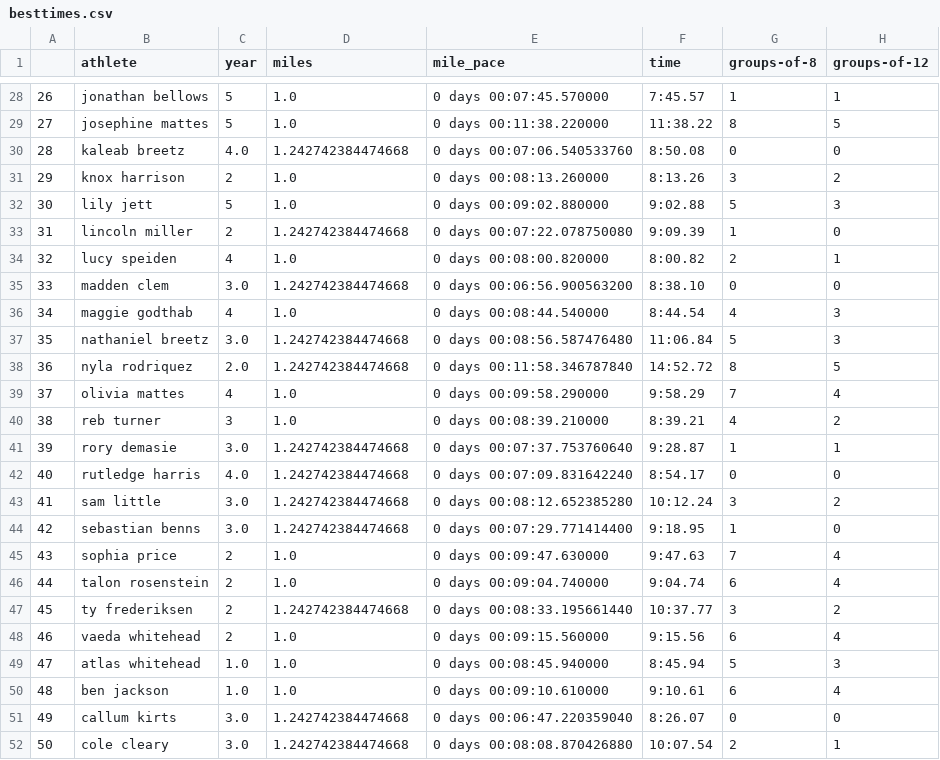
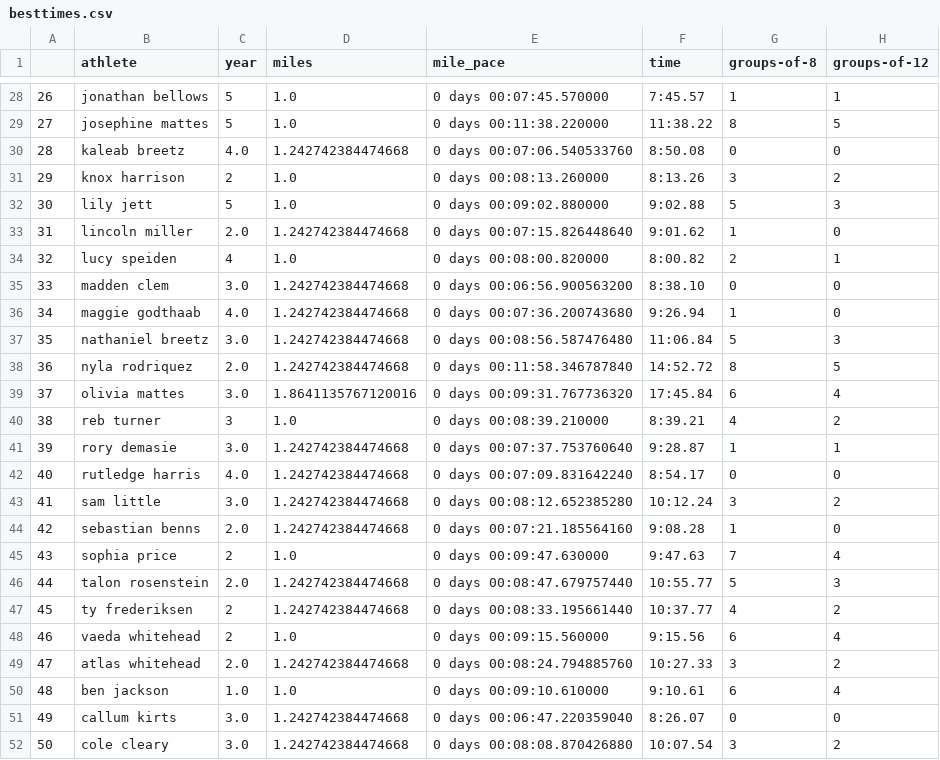
Before and after one commit to tompscanlan/dunn-xc-personal-records, a CSV file: 2021_season_data/besttimes.csv, drawn as a sheet; only a part is shown, gaps mark what is left out; removed rows and columns are numbered as before the commit, all else as after; the diff covers the shown part only; the diff names each change by its address in the sheet, - before the commit and + after, or states it on an @@ line.

```diff
--- a/2021_season_data/besttimes.csv
+++ b/2021_season_data/besttimes.csv
-C33 (year): 2
+C33 (year): 2.0
-E33 (mile_pace): 0 days 00:07:22.078750080
+E33 (mile_pace): 0 days 00:07:15.826448640
-F33 (time): 9:09.39
+F33 (time): 9:01.62
-row 36: 34 | maggie godthab | 4 | 1.0 | 0 days 00:08:44.540000 | 8:44.54 | 4 | 3
@@ row 66 moved to row 36: 34 @@
-C39 (year): 4
+C39 (year): 3.0
-D39 (miles): 1.0
+D39 (miles): 1.8641135767120016
-E39 (mile_pace): 0 days 00:09:58.290000
+E39 (mile_pace): 0 days 00:09:31.767736320
-F39 (time): 9:58.29
+F39 (time): 17:45.84
-G39 (groups-of-8): 7
+G39 (groups-of-8): 6
-C44 (year): 3.0
+C44 (year): 2.0
-E44 (mile_pace): 0 days 00:07:29.771414400
+E44 (mile_pace): 0 days 00:07:21.185564160
-F44 (time): 9:18.95
+F44 (time): 9:08.28
-C46 (year): 2
+C46 (year): 2.0
-D46 (miles): 1.0
+D46 (miles): 1.242742384474668
-E46 (mile_pace): 0 days 00:09:04.740000
+E46 (mile_pace): 0 days 00:08:47.679757440
-F46 (time): 9:04.74
+F46 (time): 10:55.77
-G46 (groups-of-8): 6
+G46 (groups-of-8): 5
-H46 (groups-of-12): 4
+H46 (groups-of-12): 3
-G47 (groups-of-8): 3
+G47 (groups-of-8): 4
-C49 (year): 1.0
+C49 (year): 2.0
-D49 (miles): 1.0
+D49 (miles): 1.242742384474668
-E49 (mile_pace): 0 days 00:08:45.940000
+E49 (mile_pace): 0 days 00:08:24.794885760
-F49 (time): 8:45.94
+F49 (time): 10:27.33
-G49 (groups-of-8): 5
+G49 (groups-of-8): 3
-H49 (groups-of-12): 3
+H49 (groups-of-12): 2
-G52 (groups-of-8): 2
+G52 (groups-of-8): 3
-H52 (groups-of-12): 1
+H52 (groups-of-12): 2
```
Also changed, not shown: 1 removed row, 46 edited cells and row numbers in column A elsewhere in this file, 5 other files.
